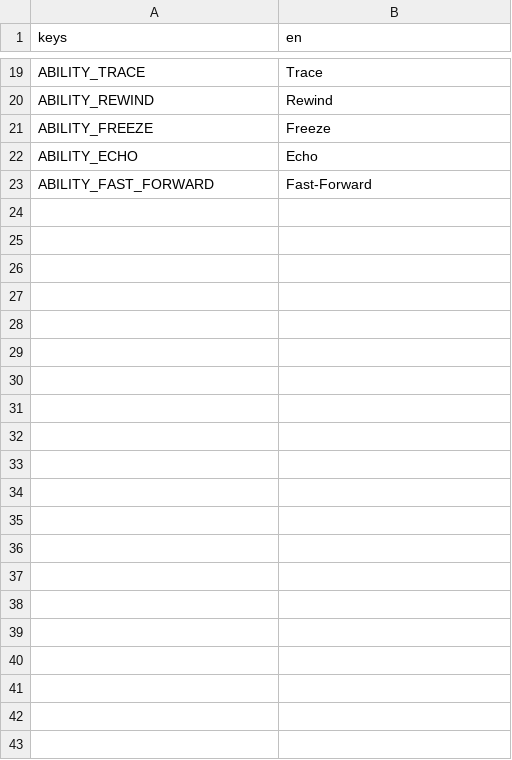
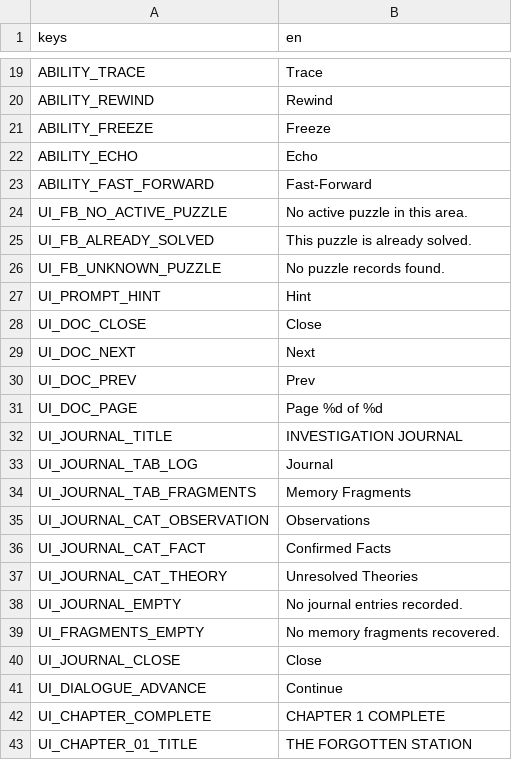
Before and after one commit to Zeeynrs/the-last-frame, a CSV file: localization/ui_feedback.csv, drawn as a sheet; only a part is shown, gaps mark what is left out.

Commit message:
feat(TLF-032): dialogue, document viewer, journal UI and Chapter 1 text wiring

```diff
--- a/localization/ui_feedback.csv
+++ b/localization/ui_feedback.csv
@@ -23 +23,21 @@ ABILITY_ECHO,"Echo"
 ABILITY_FAST_FORWARD,"Fast-Forward"
+UI_FB_NO_ACTIVE_PUZZLE,"No active puzzle in this area."
+UI_FB_ALREADY_SOLVED,"This puzzle is already solved."
+UI_FB_UNKNOWN_PUZZLE,"No puzzle records found."
+UI_PROMPT_HINT,"Hint"
+UI_DOC_CLOSE,"Close"
+UI_DOC_NEXT,"Next"
+UI_DOC_PREV,"Prev"
+UI_DOC_PAGE,"Page %d of %d"
+UI_JOURNAL_TITLE,"INVESTIGATION JOURNAL"
+UI_JOURNAL_TAB_LOG,"Journal"
+UI_JOURNAL_TAB_FRAGMENTS,"Memory Fragments"
+UI_JOURNAL_CAT_OBSERVATION,"Observations"
+UI_JOURNAL_CAT_FACT,"Confirmed Facts"
+UI_JOURNAL_CAT_THEORY,"Unresolved Theories"
+UI_JOURNAL_EMPTY,"No journal entries recorded."
+UI_FRAGMENTS_EMPTY,"No memory fragments recovered."
+UI_JOURNAL_CLOSE,"Close"
+UI_DIALOGUE_ADVANCE,"Continue"
+UI_CHAPTER_COMPLETE,"CHAPTER 1 COMPLETE"
+UI_CHAPTER_01_TITLE,"THE FORGOTTEN STATION"
```
Also changed, not shown: 40 other files.
